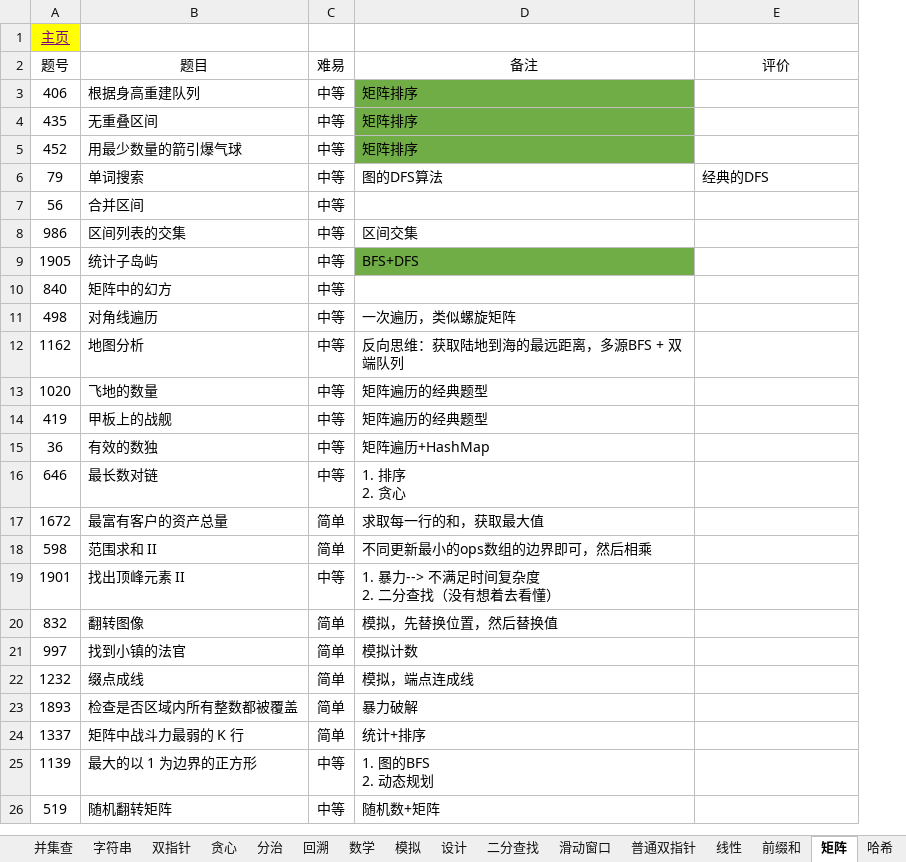
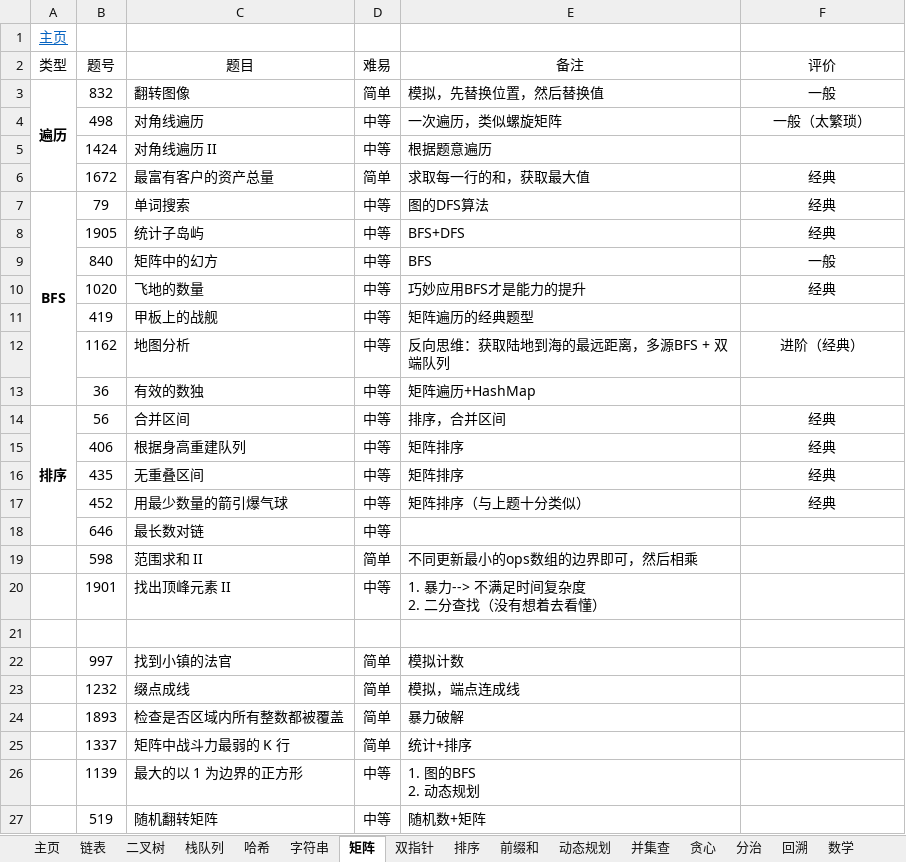
Before and after one commit to krest32/leetcode-record, an Excel workbook: leetcode/1. statistics/leetcode.xlsx, sheet 矩阵, drawn as a sheet; only a part is shown; values as stored, in another font and other column widths than the file's, no borders; removed rows and columns are numbered as before the commit, all else as after; ↵ is a line break in a cell; the diff covers the shown part only; the diff names each change by its address in the sheet, - before the commit and + after, or states it on an @@ line.

```diff
--- a/leetcode/1. statistics/leetcode.xlsx (sheet 矩阵)
+++ b/leetcode/1. statistics/leetcode.xlsx (sheet 矩阵)
@@ sheet tab order changed: 主页 | 链表 | 二叉树 | 栈队列 | 哈希 | 字符串 | 矩阵 | 双指针 | 排序 | 前缀和 | 动态规划 | 并集查 | 贪心 | 分治 | 回溯 | 数学 @@
+column A (类型), row 1: 主页; row 7: BFS
-B1 (题号): 主页
+B1 (题号): (empty)
-B1 fill: #FFFF00
+B1 fill: none
-row 3: 406 | 根据身高重建队列 | 中等 | 矩阵排序
-row 4: 435 | 无重叠区间 | 中等 | 矩阵排序
-row 5: 452 | 用最少数量的箭引爆气球 | 中等 | 矩阵排序
+row 3: 遍历 | 832 | 翻转图像 | 简单 | 模拟，先替换位置，然后替换值 | 一般
+row 4:  | 498 | 对角线遍历 | 中等 | 一次遍历，类似螺旋矩阵 | 一般（太繁琐）
+row 5:  | 1424 | 对角线遍历 II | 中等 | 根据题意遍历
+row 6:  | 1672 | 最富有客户的资产总量 | 简单 | 求取每一行的和，获取最大值 | 经典
-F7 (评价): 经典的DFS
+F7 (评价): 经典
-F7 alignment: left
+F7 alignment: center
-row 7: 56 | 合并区间 | 中等
-row 8: 986 | 区间列表的交集 | 中等 | 区间交集
-E8 fill: #70AD47
+E8 fill: none
-F8 (评价): (empty)
+F8 (评价): 经典
-E9 (备注): (empty)
+E9 (备注): BFS
-F9 (评价): (empty)
+F9 (评价): 一般
-row 11: 498 | 对角线遍历 | 中等 | 一次遍历，类似螺旋矩阵
-row 12: 1162 | 地图分析 | 中等 | 反向思维：获取陆地到海的最远距离，多源BFS + 双端队列
-E10 (备注): 矩阵遍历的经典题型
+E10 (备注): 巧妙应用BFS才是能力的提升
-F10 (评价): (empty)
+F10 (评价): 经典
+row 12:  | 1162 | 地图分析 | 中等 | 反向思维：获取陆地到海的最远距离，多源BFS + 双端队列 | 进阶（经典）
+row 14: 排序 | 56 | 合并区间 | 中等 | 排序，合并区间 | 经典
+row 15:  | 406 | 根据身高重建队列 | 中等 | 矩阵排序 | 经典
+row 16:  | 435 | 无重叠区间 | 中等 | 矩阵排序 | 经典
+row 17:  | 452 | 用最少数量的箭引爆气球 | 中等 | 矩阵排序（与上题十分类似） | 经典
-E18 (备注): 1. 排序 ↵ 2. 贪心
+E18 (备注): (empty)
-row 17: 1672 | 最富有客户的资产总量 | 简单 | 求取每一行的和，获取最大值
-row 21: 832 | 翻转图像 | 简单 | 模拟，先替换位置，然后替换值
+row 21: (empty)
```
Also changed, not shown: 1 added row and 12 edited cells elsewhere in this sheet, sheet 二叉树, sheet 链表, sheet 字符串, sheet 栈队列, sheet 普通双指针, sheet 动态规划, 1 more sheet, 14 other files.
